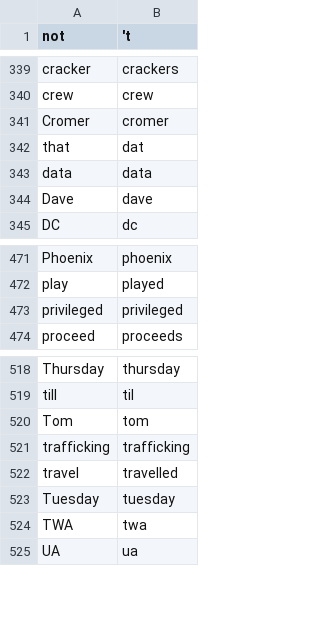
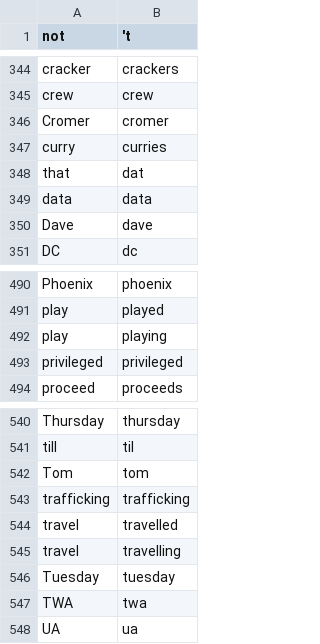
Before and after one commit to adbar/simplemma, a TSV file: training/overrides/en.tsv, drawn as a sheet; only a part is shown, gaps mark what is left out; the diff covers the shown part only.

Commit message:
fix: map English inflections to real lemmas instead of non-words
Some common English forms pointed at entries that are not words, e.g.
playing -> playe, cancelled -> cancell, determining -> determin,
envied -> envie. Most are British -ll- spellings and verbs ending in -e
or -y.

Add 23 reviewed rows to training/overrides/en.tsv and rebuild en.plzma.
The rebuilt dictionary differs from the shipped one in exactly these 23
keys. Obsolete headwords such as playe or cancell are left as they are.

```diff
--- a/training/overrides/en.tsv
+++ b/training/overrides/en.tsv
@@ -341,2 +346,3 @@ crew	crew
 Cromer	cromer
+curry	curries
 that	dat
@@ -472,2 +491,3 @@ Phoenix	phoenix
 play	played
+play	playing
 privileged	privileged
@@ -522,2 +544,3 @@ trafficking	trafficking
 travel	travelled
+travel	travelling
 Tuesday	tuesday
```
Also changed, not shown: 20 added rows elsewhere in this file, 2 other files.
